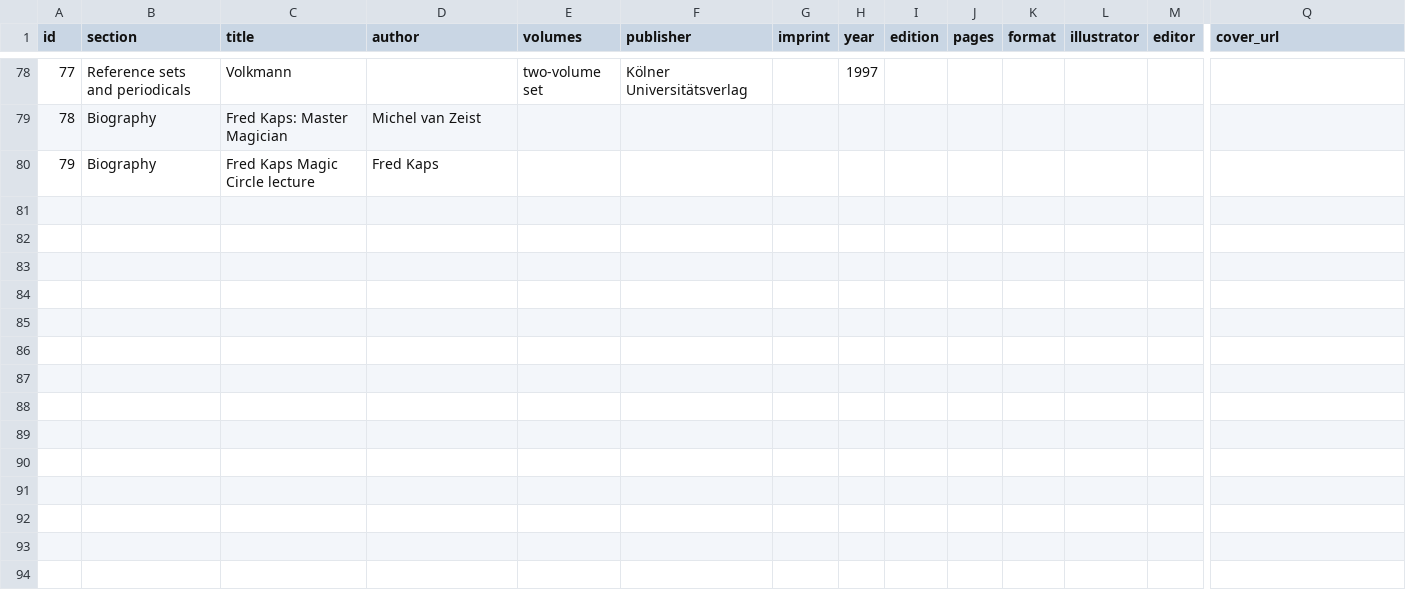
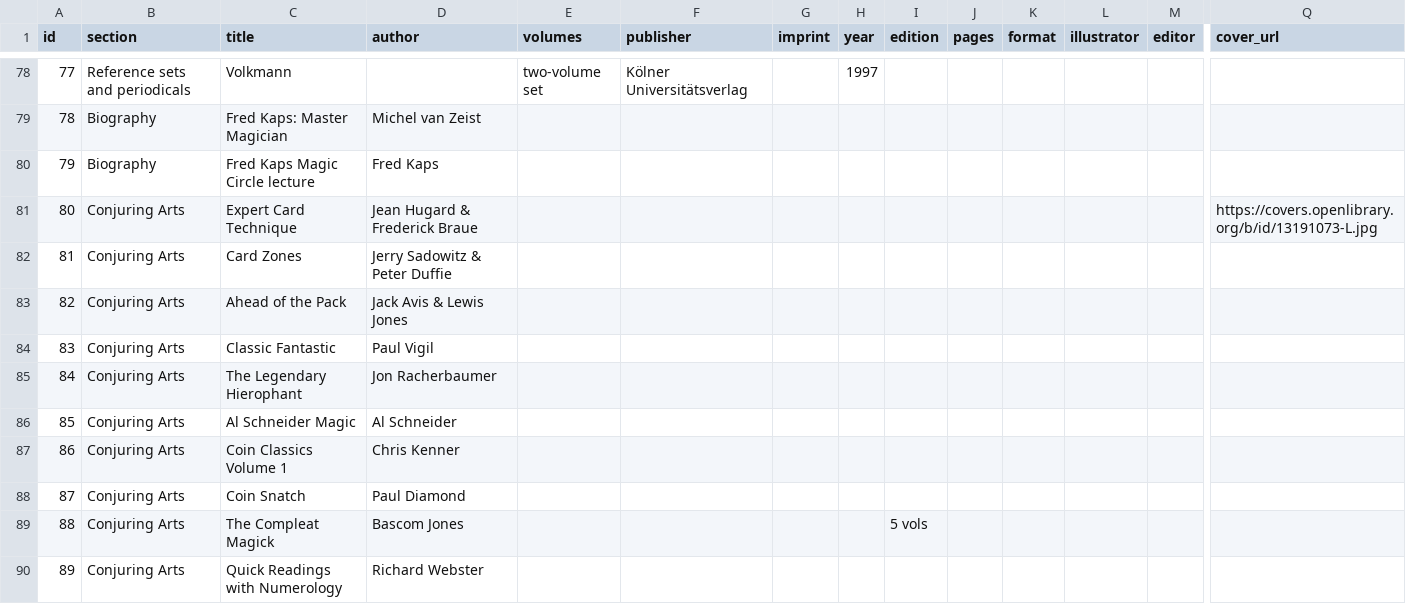
Before and after one commit to rodneyzadeh/zibalion, a CSV file: data/conjuring-arts.csv, drawn as a sheet; only a part is shown, gaps mark what is left out; rows hold the shown columns only; the diff names each change by its address in the sheet, - before the commit and + after, or states it on an @@ line.

```diff
--- a/data/conjuring-arts.csv
+++ b/data/conjuring-arts.csv
+row 81: 80 | Conjuring Arts | Expert Card Technique | Jean Hugard & Frederick Braue |  |  |  |  |  |  |  |  |  | https://covers.openlibrary.org/b/id/13191073-L.jpg
+row 82: 81 | Conjuring Arts | Card Zones | Jerry Sadowitz & Peter Duffie
+row 83: 82 | Conjuring Arts | Ahead of the Pack | Jack Avis & Lewis Jones
+row 84: 83 | Conjuring Arts | Classic Fantastic | Paul Vigil
+row 85: 84 | Conjuring Arts | The Legendary Hierophant | Jon Racherbaumer
+row 86: 85 | Conjuring Arts | Al Schneider Magic | Al Schneider
+row 87: 86 | Conjuring Arts | Coin Classics Volume 1 | Chris Kenner
+row 88: 87 | Conjuring Arts | Coin Snatch | Paul Diamond
+row 89: 88 | Conjuring Arts | The Compleat Magick | Bascom Jones |  |  |  |  | 5 vols
+row 90: 89 | Conjuring Arts | Quick Readings with Numerology | Richard Webster
```
Also changed, not shown: data/library.csv, 45 other files.
